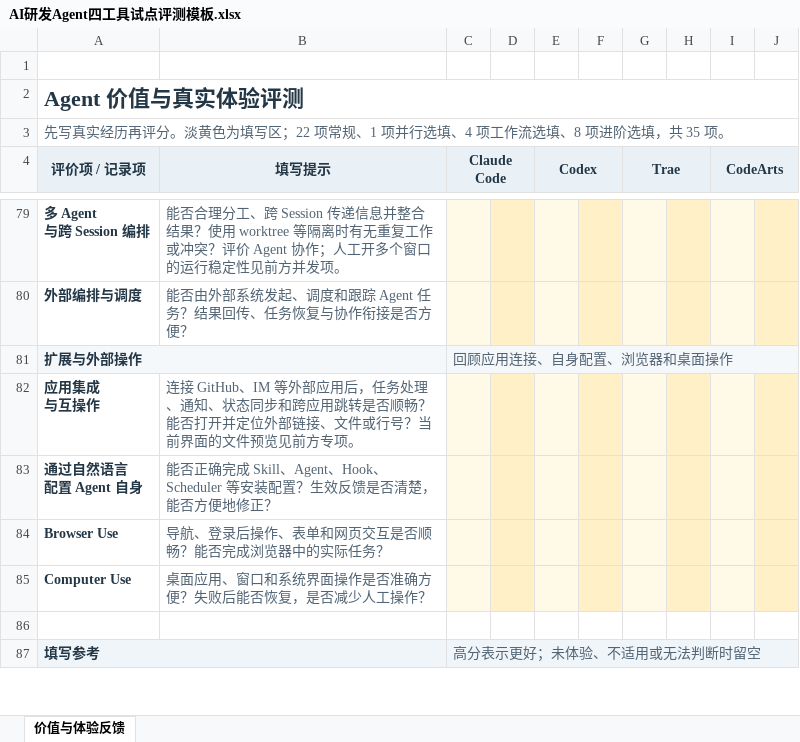
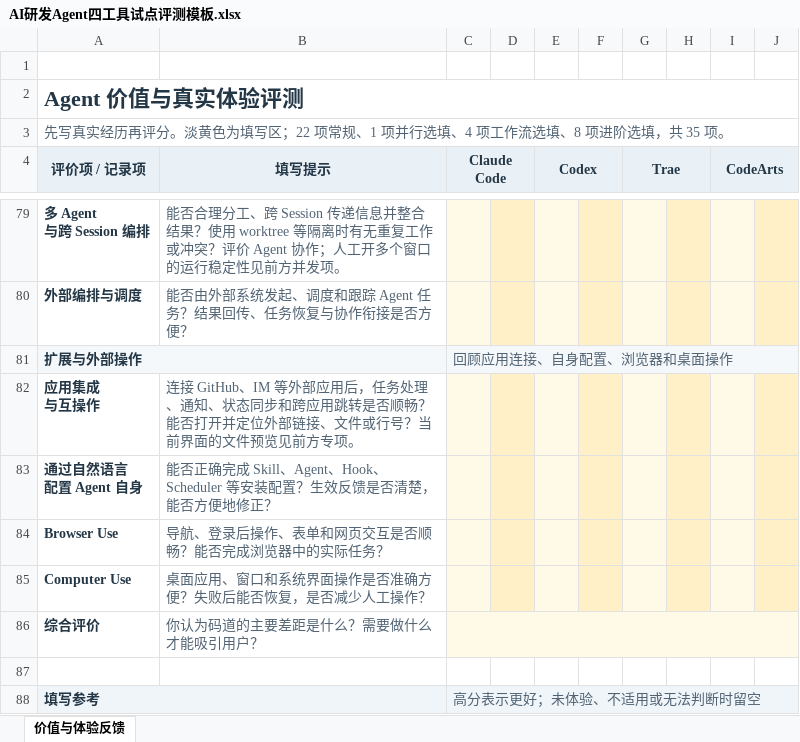
Before and after one commit to coolplayagent/compare-agentharness, an Excel workbook: outputs/01a0e736/AI研发Agent四工具试点评测模板.xlsx, sheet 价值与体验反馈, drawn as a sheet; only a part is shown, gaps mark what is left out; values as stored, in another font and other column widths than the file's, no borders; the diff names each change by its address in the sheet, - before the commit and + after, or states it on an @@ line.

```diff
--- a/outputs/01a0e736/AI研发Agent四工具试点评测模板.xlsx (sheet 价值与体验反馈)
+++ b/outputs/01a0e736/AI研发Agent四工具试点评测模板.xlsx (sheet 价值与体验反馈)
+row 86: 综合评价 | 你认为码道的主要差距是什么？需要做什么才能吸引用户？
```
Also changed, not shown: 1 other file.
